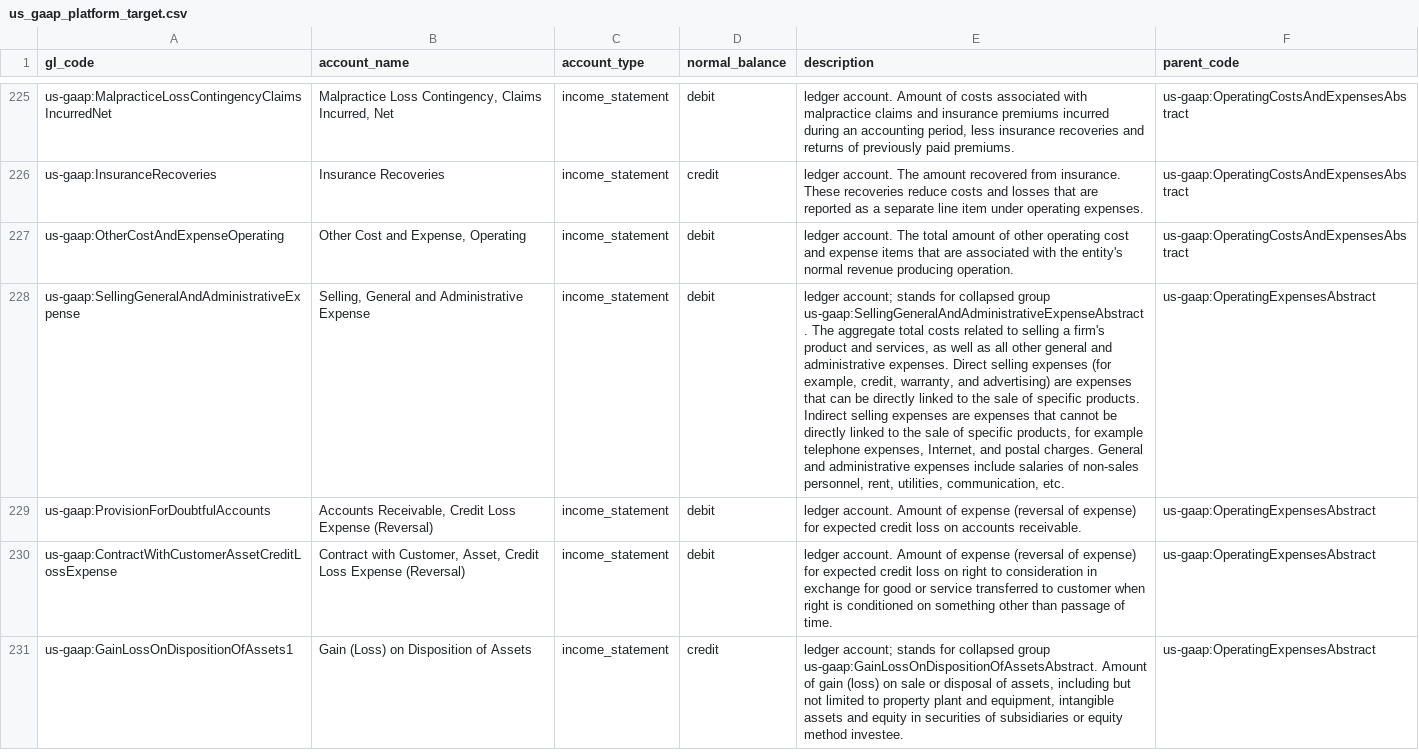
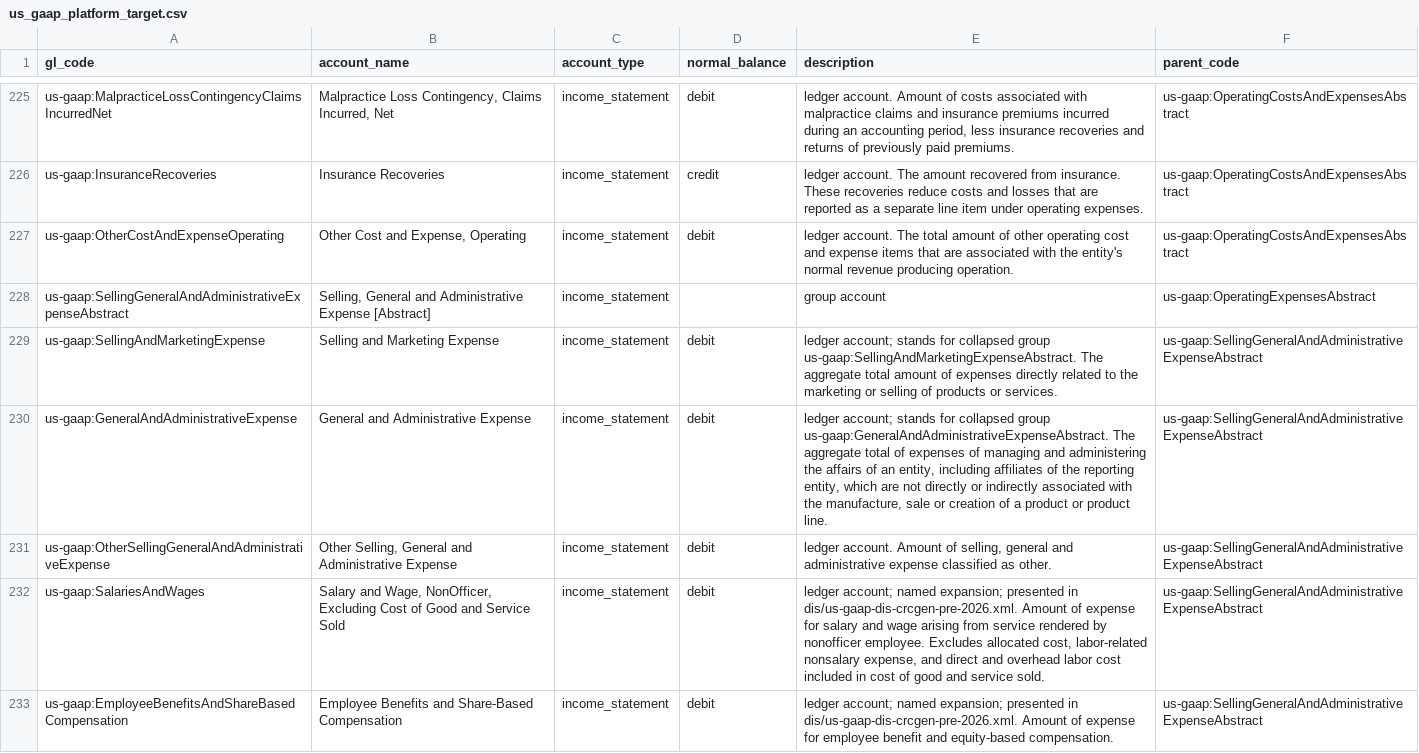
Before and after one commit to DerJams/bolt-on-integration, a CSV file: coa/us_gaap_platform_target.csv, drawn as a sheet; only a part is shown, gaps mark what is left out; the shorter side is filled out with more unchanged rows; addresses are those after the commit; the diff covers the shown part only; the diff names each change by its address in the sheet, - before the commit and + after, or states it on an @@ line.

```diff
--- a/coa/us_gaap_platform_target.csv
+++ b/coa/us_gaap_platform_target.csv
+row 228: us-gaap:SellingGeneralAndAdministrativeExpenseAbstract | Selling, General and Administrative Expense [Abstract] | income_statement |  | group account | us-gaap:OperatingExpensesAbstract
+row 229: us-gaap:SellingAndMarketingExpense | Selling and Marketing Expense | income_statement | debit | ledger account; stands for collapsed group us-gaap:SellingAndMarketingExpenseAbstract. The aggregate total amount of expenses directly related to the marketing or selling of products or services. | us-gaap:SellingGeneralAndAdministrativeExpenseAbstract
-A230 (gl_code): us-gaap:SellingGeneralAndAdministrativeExpense
+A230 (gl_code): us-gaap:GeneralAndAdministrativeExpense
-B230 (account_name): Selling, General and Administrative Expense
+B230 (account_name): General and Administrative Expense
-E230 (description): …collapsed group us-gaap:SellingGeneralAndAdministrativeExpenseAbstract. The aggregate total costs related to selling a firm's product and services, as well as all other general and administrative expenses. Direct selling expenses (for example, credit, warranty, and advertising) are expenses that can be directly linked to the sale of specific products. Indirect selling expenses are expenses that cannot be directly linked to the sale of specific products, for example telephone expenses, Internet, and postal charges. General and administrative expenses include salaries of non-sales personnel, rent, utilities, communication, etc.
+E230 (description): …collapsed group us-gaap:GeneralAndAdministrativeExpenseAbstract. The aggregate total of expenses of managing and administering the affairs of an entity, including affiliates of the reporting entity, which are not directly or indirectly associated with the manufacture, sale or creation of a product or product line.
-F230 (parent_code): us-gaap:OperatingExpensesAbstract
+F230 (parent_code): us-gaap:SellingGeneralAndAdministrativeExpenseAbstract
+row 231: us-gaap:OtherSellingGeneralAndAdministrativeExpense | Other Selling, General and Administrative Expense | income_statement | debit | ledger account. Amount of selling, general and administrative expense classified as other. | us-gaap:SellingGeneralAndAdministrativeExpenseAbstract
+row 232: us-gaap:SalariesAndWages | Salary and Wage, NonOfficer, Excluding Cost of Good and Service Sold | income_statement | debit | ledger account; named expansion; presented in dis/us-gaap-dis-crcgen-pre-2026.xml. Amount of expense for salary and wage arising from service rendered by nonofficer employee. Excludes allocated cost, labor-related nonsalary expense, and direct and overhead labor cost included in cost of good and service sold. | us-gaap:SellingGeneralAndAdministrativeExpenseAbstract
+row 233: us-gaap:EmployeeBenefitsAndShareBasedCompensation | Employee Benefits and Share-Based Compensation | income_statement | debit | ledger account; named expansion; presented in dis/us-gaap-dis-crcgen-pre-2026.xml. Amount of expense for employee benefit and equity-based compensation. | us-gaap:SellingGeneralAndAdministrativeExpenseAbstract
```
Also changed, not shown: 5 added rows elsewhere in this file, 6 other files.
